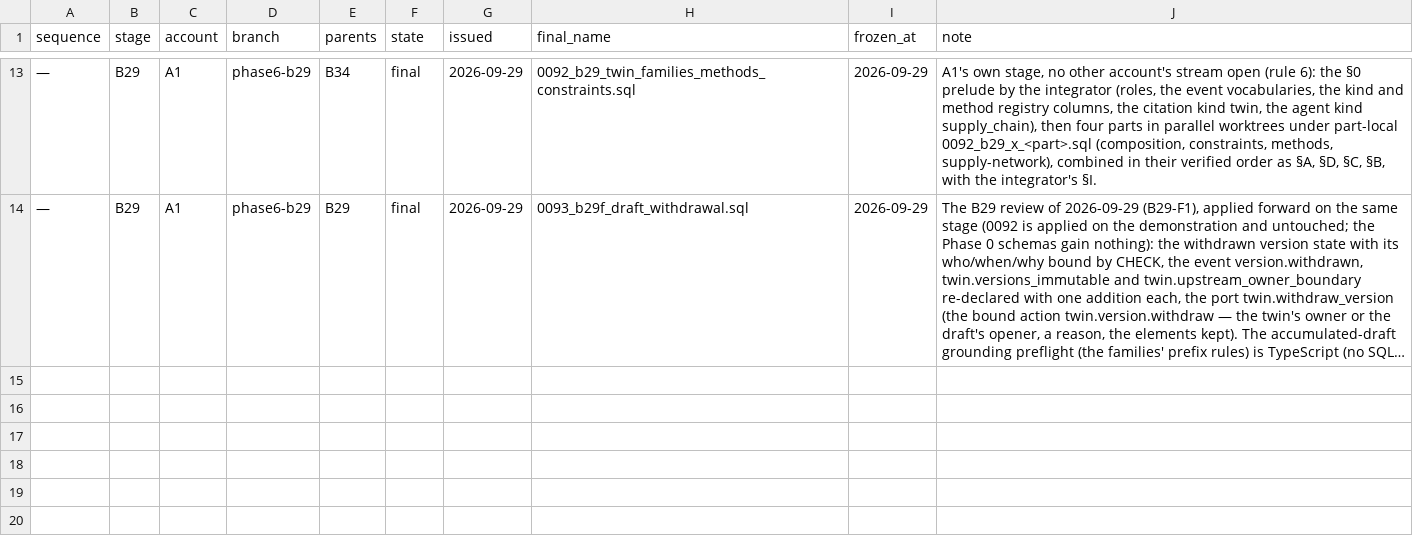
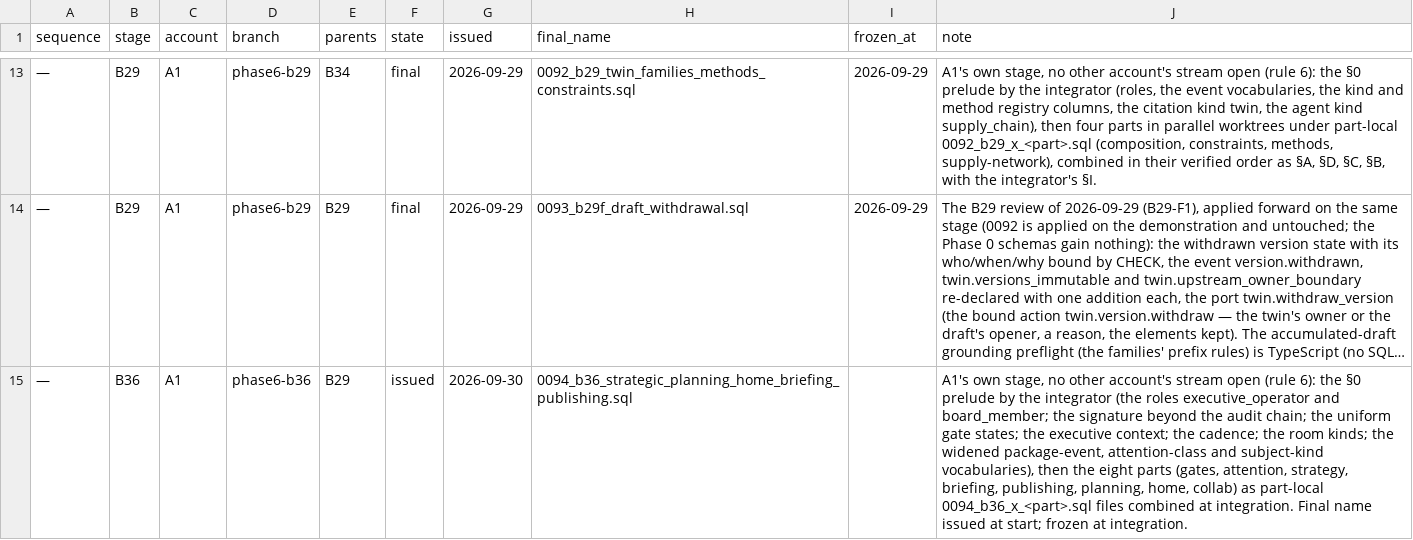
Before and after one commit to a-Halawany/elven, a CSV file: audit/delivery/MIGRATION_LEDGER.csv, drawn as a sheet; only a part is shown, gaps mark what is left out; long unchanged cells end in …; the diff names each change by its address in the sheet, - before the commit and + after, or states it on an @@ line.

```diff
--- a/audit/delivery/MIGRATION_LEDGER.csv
+++ b/audit/delivery/MIGRATION_LEDGER.csv
+row 15: — | B36 | A1 | phase6-b36 | B29 | issued | 2026-09-30 | 0094_b36_strategic_planning_home_briefing_publishing.sql |  | A1's own stage, no other account's stream open (rule 6): the §0 prelude by the integrator (the roles executive_operator and board_member; the signature beyond the audit chain; the uniform gate states; the executive context; the cadence; the room kinds; the widened package-event, attention-class and subject-kind vocabularies), then the eight parts (gates, attention, strategy, briefing, publishing, planning, home, collab) as part-local 0094_b36_x_<part>.sql files combined at integration. Final name issued at start; frozen at integration.
```
Also changed, not shown: 5 other files.
